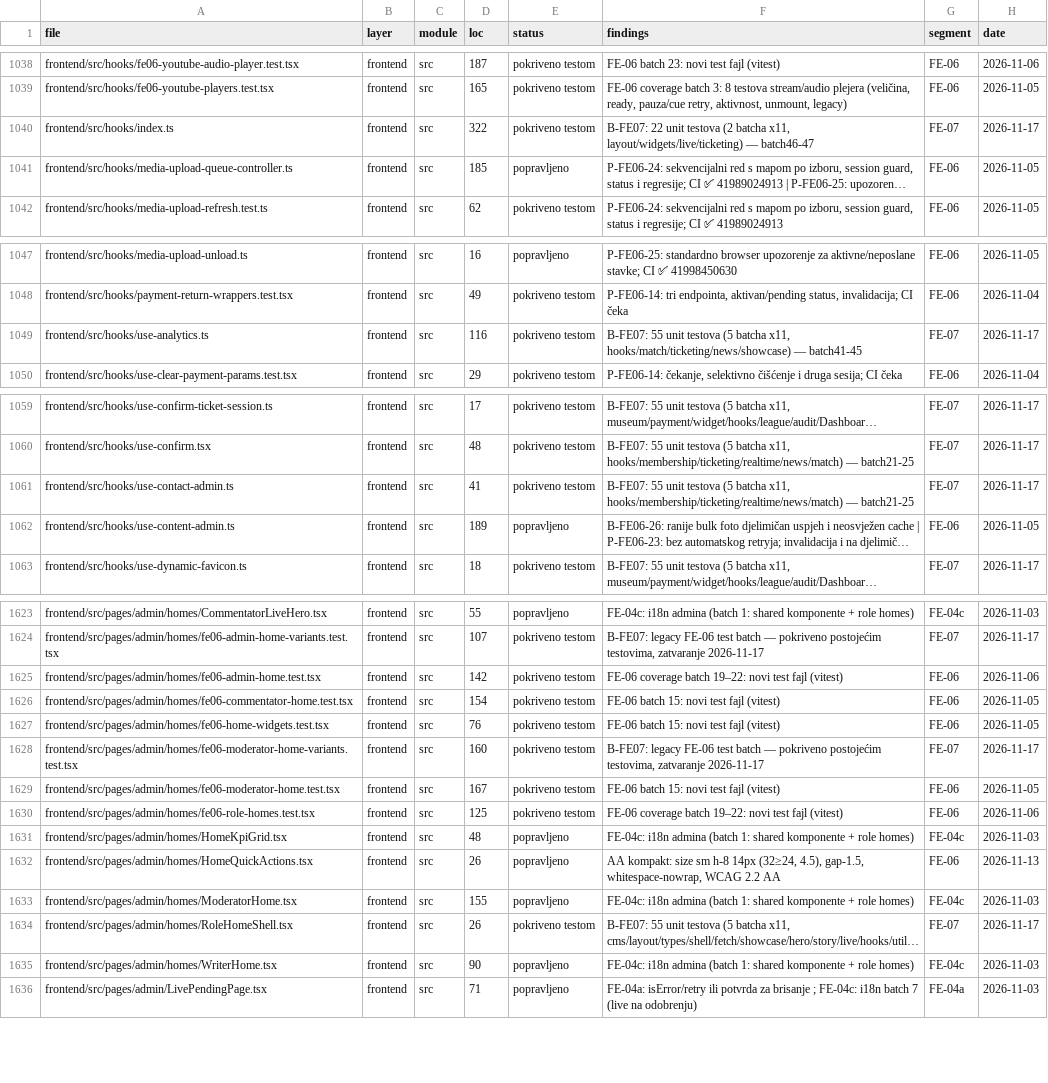
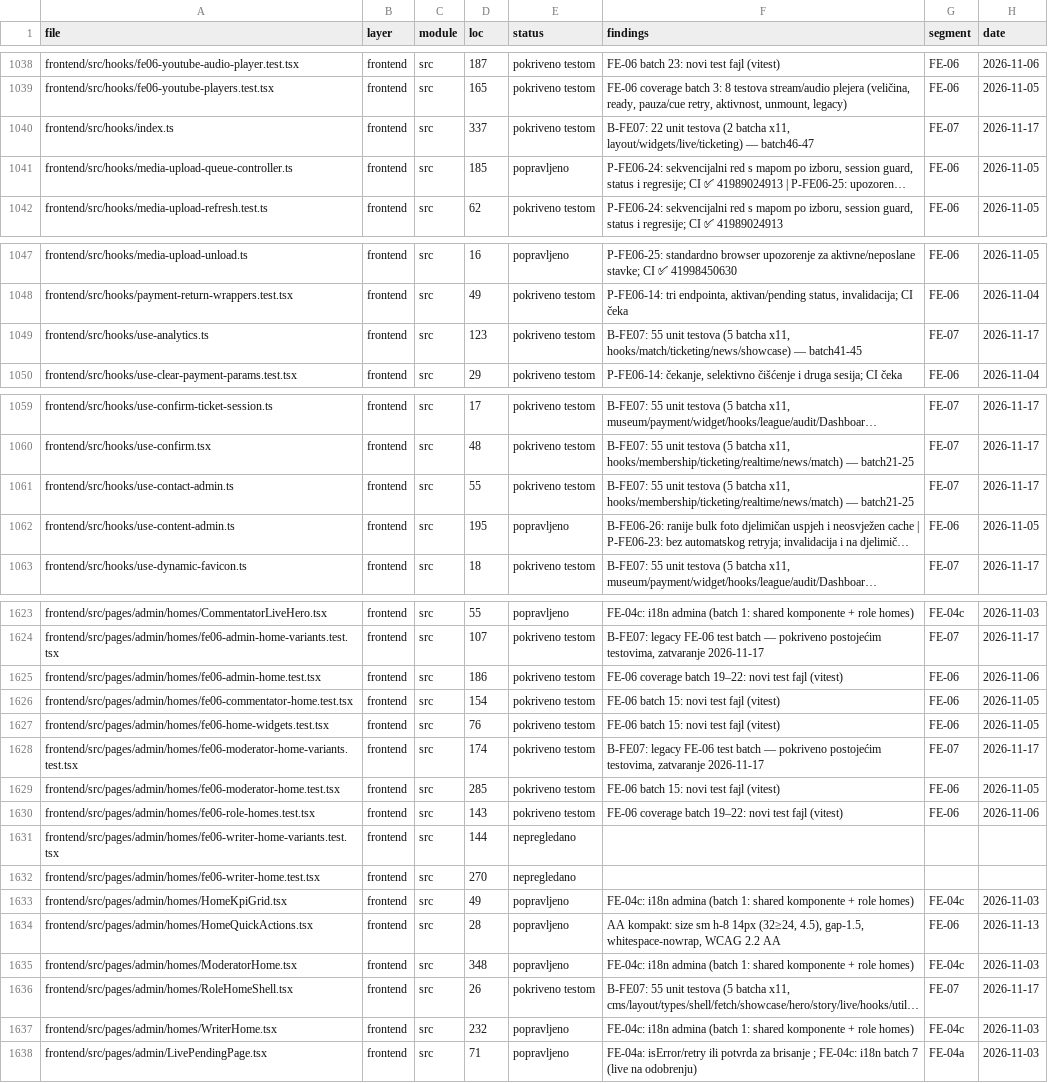
Before and after one commit to mudzy992/fkgracanica, a CSV file: AUDIT/COVERAGE_MATRIX.csv, drawn as a sheet; only a part is shown, gaps mark what is left out; long unchanged cells end in …; addresses are those after the commit; the diff covers the shown part only; the diff names each change by its address in the sheet, - before the commit and + after, or states it on an @@ line.

Commit message:
feat(A-04): WriterHome permission-gated KPIs, skeleton, alert, hooks staleTime (34t)
Co-authored-by: arena-agent <297053741+arena-agent@users.noreply.github.com>

```diff
--- a/AUDIT/COVERAGE_MATRIX.csv
+++ b/AUDIT/COVERAGE_MATRIX.csv
-D1040 (loc): 322
+D1040 (loc): 337
-D1049 (loc): 116
+D1049 (loc): 123
-D1061 (loc): 41
+D1061 (loc): 55
-D1062 (loc): 189
+D1062 (loc): 195
-D1625 (loc): 142
+D1625 (loc): 186
-D1628 (loc): 160
+D1628 (loc): 174
-D1629 (loc): 167
+D1629 (loc): 285
-D1630 (loc): 125
+D1630 (loc): 143
+row 1631: frontend/src/pages/admin/homes/fe06-writer-home-variants.test.tsx | frontend | src | 144 | nepregledano
+row 1632: frontend/src/pages/admin/homes/fe06-writer-home.test.tsx | frontend | src | 270 | nepregledano
-D1633 (loc): 48
+D1633 (loc): 49
-D1634 (loc): 26
+D1634 (loc): 28
-D1635 (loc): 155
+D1635 (loc): 348
-D1637 (loc): 90
+D1637 (loc): 232
```
Also changed, not shown: 2 edited cells elsewhere in this file, 7 other files.
